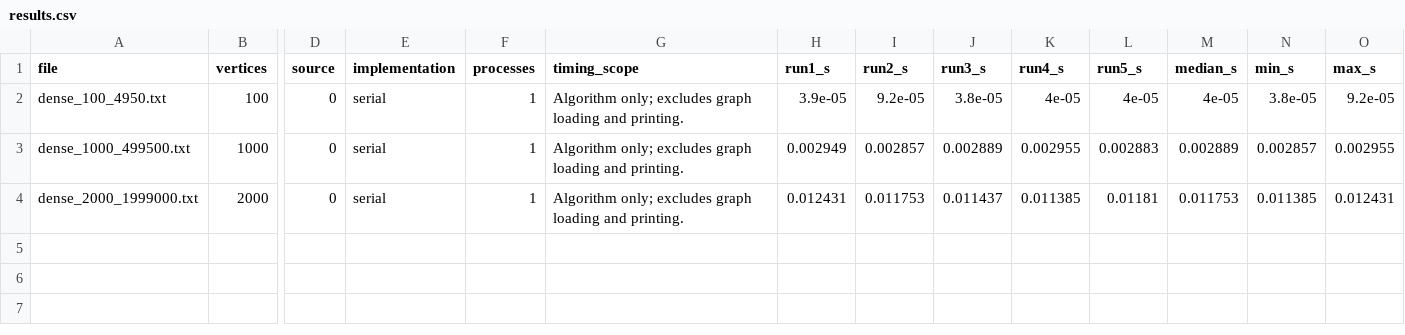
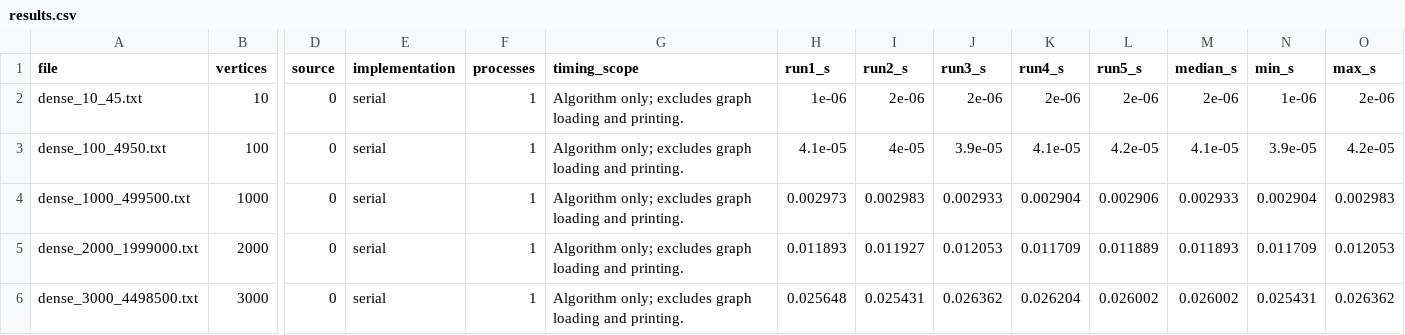
Before and after one commit to nghungvkck/Parallel_Computing, a CSV file: output/benchmark_dense/results.csv, drawn as a sheet; only a part is shown, gaps mark what is left out; addresses are those after the commit; rows hold the shown columns only; the diff names each change by its address in the sheet, - before the commit and + after, or states it on an @@ line.

```diff
--- a/output/benchmark_dense/results.csv
+++ b/output/benchmark_dense/results.csv
+row 2: dense_10_45.txt | 10 | 0 | serial | 1 | Algorithm only; excludes graph loading and printing. | 1e-06 | 2e-06 | 2e-06 | 2e-06 | 2e-06 | 2e-06 | 1e-06 | 2e-06
-H3 (run1_s): 3.9e-05
+H3 (run1_s): 4.1e-05
-I3 (run2_s): 9.2e-05
+I3 (run2_s): 4e-05
-J3 (run3_s): 3.8e-05
+J3 (run3_s): 3.9e-05
-K3 (run4_s): 4e-05
+K3 (run4_s): 4.1e-05
-L3 (run5_s): 4e-05
+L3 (run5_s): 4.2e-05
-M3 (median_s): 4e-05
+M3 (median_s): 4.1e-05
-N3 (min_s): 3.8e-05
+N3 (min_s): 3.9e-05
-O3 (max_s): 9.2e-05
+O3 (max_s): 4.2e-05
-H4 (run1_s): 0.002949
+H4 (run1_s): 0.002973
-I4 (run2_s): 0.002857
+I4 (run2_s): 0.002983
-J4 (run3_s): 0.002889
+J4 (run3_s): 0.002933
-K4 (run4_s): 0.002955
+K4 (run4_s): 0.002904
-L4 (run5_s): 0.002883
+L4 (run5_s): 0.002906
-M4 (median_s): 0.002889
+M4 (median_s): 0.002933
-N4 (min_s): 0.002857
+N4 (min_s): 0.002904
-O4 (max_s): 0.002955
+O4 (max_s): 0.002983
-H5 (run1_s): 0.012431
+H5 (run1_s): 0.011893
-I5 (run2_s): 0.011753
+I5 (run2_s): 0.011927
-J5 (run3_s): 0.011437
+J5 (run3_s): 0.012053
-K5 (run4_s): 0.011385
+K5 (run4_s): 0.011709
-L5 (run5_s): 0.01181
+L5 (run5_s): 0.011889
-M5 (median_s): 0.011753
+M5 (median_s): 0.011893
-N5 (min_s): 0.011385
+N5 (min_s): 0.011709
-O5 (max_s): 0.012431
+O5 (max_s): 0.012053
+row 6: dense_3000_4498500.txt | 3000 | 0 | serial | 1 | Algorithm only; excludes graph loading and printing. | 0.025648 | 0.025431 | 0.026362 | 0.026204 | 0.026002 | 0.026002 | 0.025431 | 0.026362
```
Also changed, not shown: data/manifest.csv, output/benchmark_sparse/results.csv, 31 other files.
